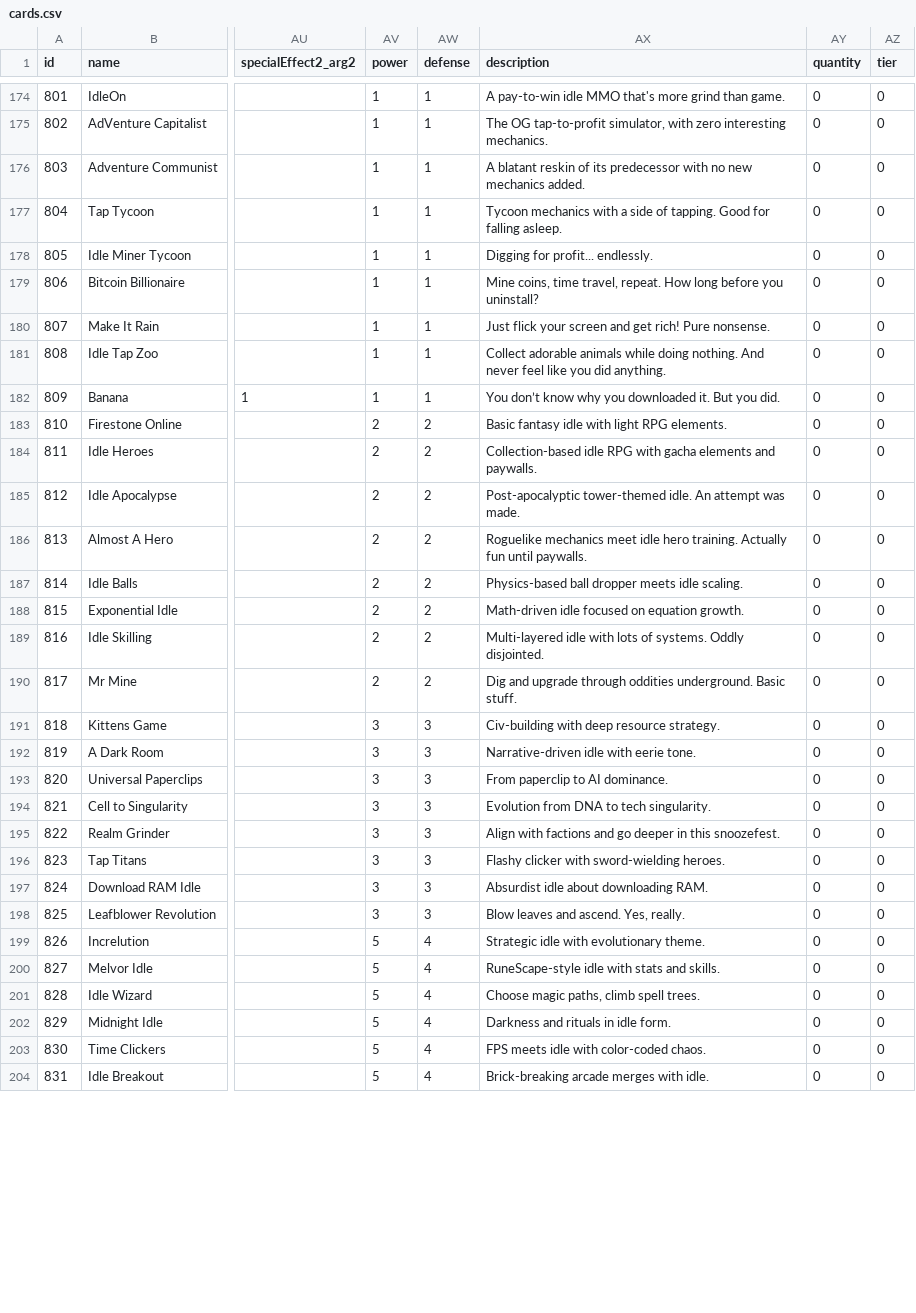
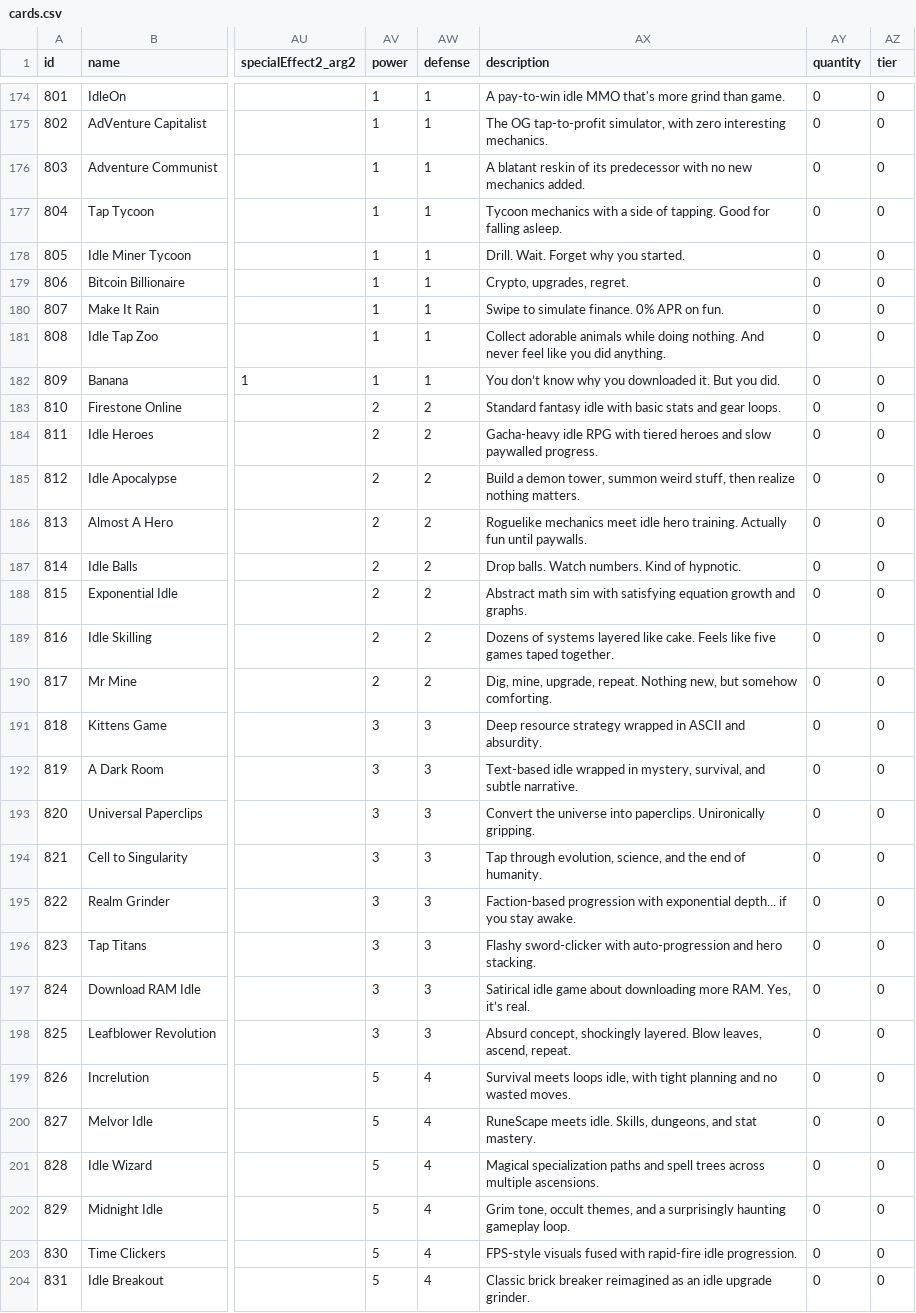
Before and after one commit to gltyx/cosmic-collection, a CSV file: js/cards.csv, drawn as a sheet; only a part is shown, gaps mark what is left out; the diff covers the shown part only; the diff names each change by its address in the sheet, - before the commit and + after, or states it on an @@ line.

```diff
--- a/js/cards.csv
+++ b/js/cards.csv
-AX178 (description): Digging for profit... endlessly.
+AX178 (description): Drill. Wait. Forget why you started.
-AX179 (description): Mine coins, time travel, repeat. How long before you uninstall?
+AX179 (description): Crypto, upgrades, regret.
-AX180 (description): Just flick your screen and get rich! Pure nonsense.
+AX180 (description): Swipe to simulate finance. 0% APR on fun.
-AX183 (description): Basic fantasy idle with light RPG elements.
+AX183 (description): Standard fantasy idle with basic stats and gear loops.
-AX184 (description): Collection-based idle RPG with gacha elements and paywalls.
+AX184 (description): Gacha-heavy idle RPG with tiered heroes and slow paywalled progress.
-AX185 (description): Post-apocalyptic tower-themed idle. An attempt was made.
+AX185 (description): Build a demon tower, summon weird stuff, then realize nothing matters.
-AX187 (description): Physics-based ball dropper meets idle scaling.
+AX187 (description): Drop balls. Watch numbers. Kind of hypnotic.
-AX188 (description): Math-driven idle focused on equation growth.
+AX188 (description): Abstract math sim with satisfying equation growth and graphs.
-AX189 (description): Multi-layered idle with lots of systems. Oddly disjointed.
+AX189 (description): Dozens of systems layered like cake. Feels like five games taped together.
-AX190 (description): Dig and upgrade through oddities underground. Basic stuff.
+AX190 (description): Dig, mine, upgrade, repeat. Nothing new, but somehow comforting.
-AX191 (description): Civ-building with deep resource strategy.
+AX191 (description): Deep resource strategy wrapped in ASCII and absurdity.
-AX192 (description): Narrative-driven idle with eerie tone.
+AX192 (description): Text-based idle wrapped in mystery, survival, and subtle narrative.
-AX193 (description): From paperclip to AI dominance.
+AX193 (description): Convert the universe into paperclips. Unironically gripping.
-AX194 (description): Evolution from DNA to tech singularity.
+AX194 (description): Tap through evolution, science, and the end of humanity.
-AX195 (description): Align with factions and go deeper in this snoozefest.
+AX195 (description): Faction-based progression with exponential depth... if you stay awake.
-AX196 (description): Flashy clicker with sword-wielding heroes.
+AX196 (description): Flashy sword-clicker with auto-progression and hero stacking.
-AX197 (description): Absurdist idle about downloading RAM.
+AX197 (description): Satirical idle game about downloading more RAM. Yes, it’s real.
-AX198 (description): Blow leaves and ascend. Yes, really.
+AX198 (description): Absurd concept, shockingly layered. Blow leaves, ascend, repeat.
-AX199 (description): Strategic idle with evolutionary theme.
+AX199 (description): Survival meets loops idle, with tight planning and no wasted moves.
-AX200 (description): RuneScape-style idle with stats and skills.
+AX200 (description): RuneScape meets idle. Skills, dungeons, and stat mastery.
-AX201 (description): Choose magic paths, climb spell trees.
+AX201 (description): Magical specialization paths and spell trees across multiple ascensions.
-AX202 (description): Darkness and rituals in idle form.
+AX202 (description): Grim tone, occult themes, and a surprisingly haunting gameplay loop.
-AX203 (description): FPS meets idle with color-coded chaos.
+AX203 (description): FPS-style visuals fused with rapid-fire idle progression.
-AX204 (description): Brick-breaking arcade merges with idle.
+AX204 (description): Classic brick breaker reimagined as an idle upgrade grinder.
```
Also changed, not shown: 108 edited cells elsewhere in this file, 10 other files.
